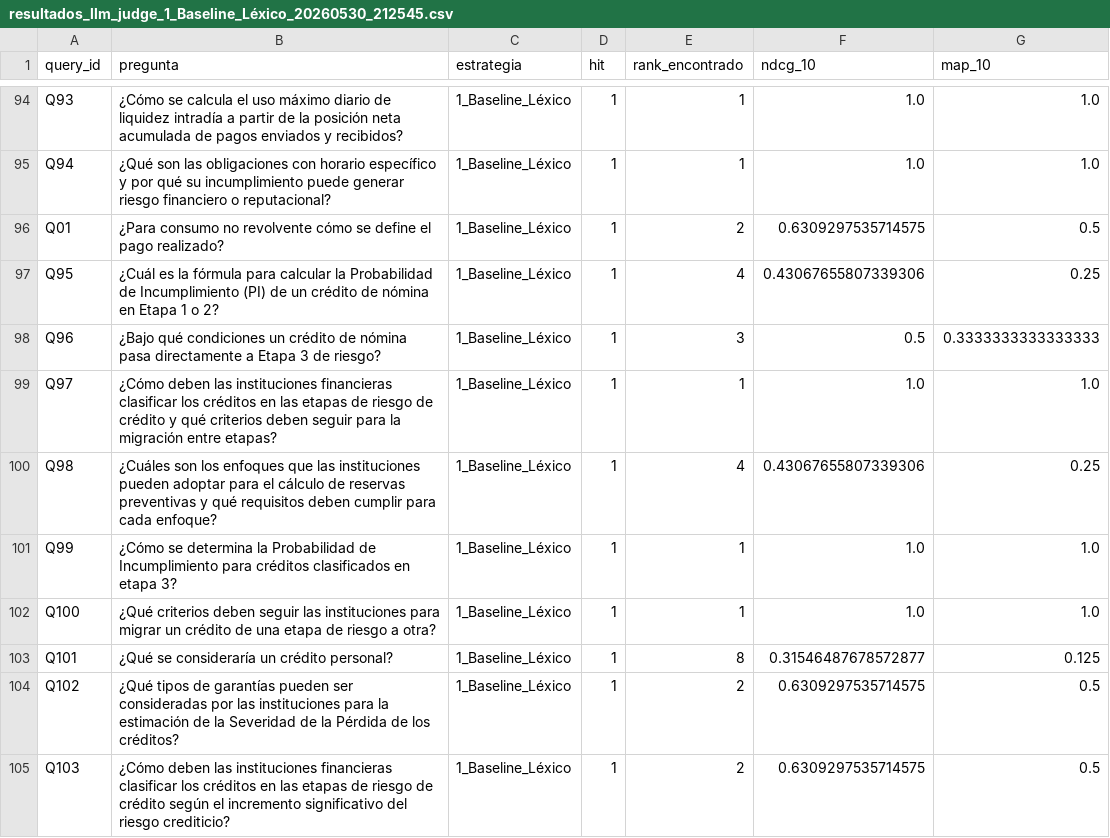
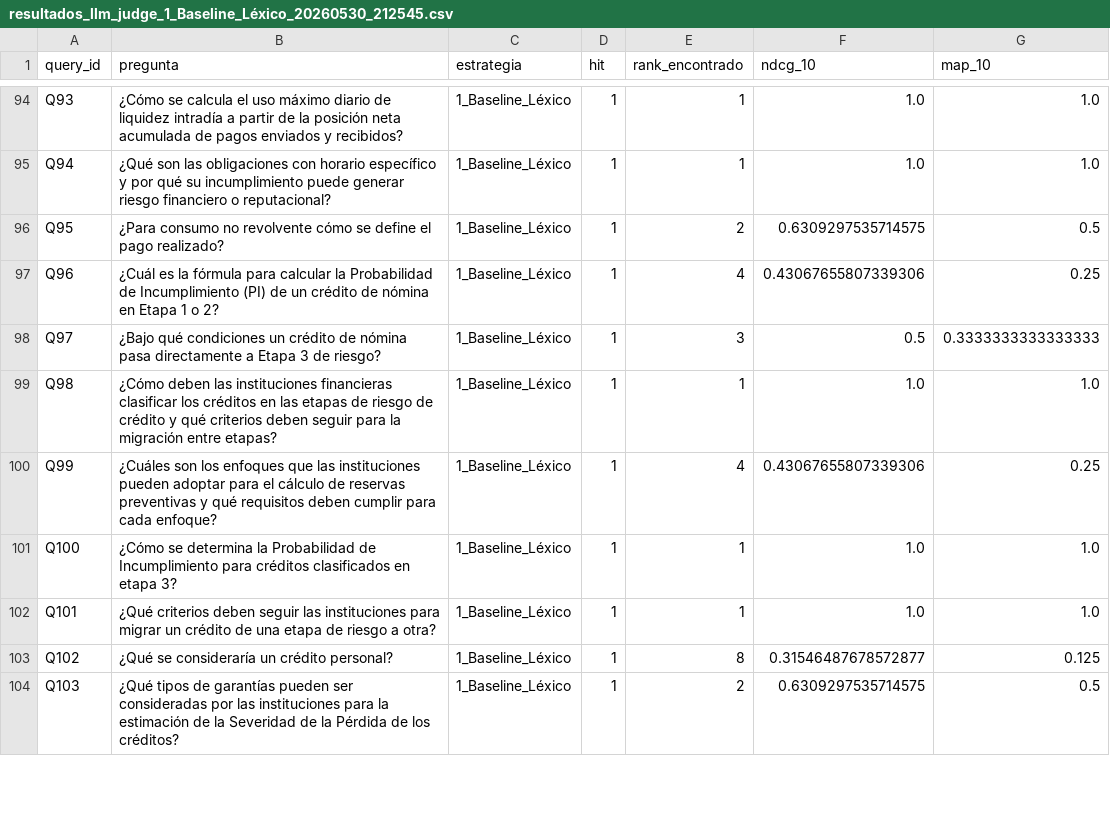
Before and after one commit to alexandro-mayoral-teran/proyecto_disf_npl, a CSV file: data/03_output/evaluaciones/oficiales/run_nube/resultados_llm_judge_1_Baseline_Léxico_20260530_212545.csv, drawn as a sheet; only a part is shown, gaps mark what is left out; the diff covers the shown part only.

```diff
--- a/data/03_output/evaluaciones/oficiales/run_nube/resultados_llm_judge_1_Baseline_Léxico_20260530_212545.csv
+++ b/data/03_output/evaluaciones/oficiales/run_nube/resultados_llm_judge_1_Baseline_Léxico_20260530_212545.csv
@@ -95,11 +95,10 @@ Q93,¿Cómo se calcula el uso máximo diario de liquidez intradía a partir de l
 Q94,¿Qué son las obligaciones con horario específico y por qué su incumplimiento puede generar riesgo financiero o reputacional?,1_Baseline_Léxico,1,1,1.0,1.0
-Q01,¿Para consumo no revolvente cómo se define el pago realizado?,1_Baseline_Léxico,1,2,0.6309297535714575,0.5
-Q95,¿Cuál es la fórmula para calcular la Probabilidad de Incumplimiento (PI) de un crédito de nómina en Etapa 1 o 2?,1_Baseline_Léxico,1,4,0.43067655807339306,0.25
-Q96,¿Bajo qué condiciones un crédito de nómina pasa directamente a Etapa 3 de riesgo?,1_Baseline_Léxico,1,3,0.5,0.3333333333333333
-Q97,¿Cómo deben las instituciones financieras clasificar los créditos en las etapas de riesgo de crédito y qué criterios deben seguir para la migración entre etapas?,1_Baseline_Léxico,1,1,1.0,1.0
-Q98,¿Cuáles son los enfoques que las instituciones pueden adoptar para el cálculo de reservas preventivas y qué requisitos deben cumplir para cada enfoque?,1_Baseline_Léxico,1,4,0.43067655807339306,0.25
-Q99,¿Cómo se determina la Probabilidad de Incumplimiento para créditos clasificados en etapa 3?,1_Baseline_Léxico,1,1,1.0,1.0
-Q100,¿Qué criterios deben seguir las instituciones para migrar un crédito de una etapa de riesgo a otra?,1_Baseline_Léxico,1,1,1.0,1.0
-Q101,¿Qué se consideraría un crédito personal?,1_Baseline_Léxico,1,8,0.31546487678572877,0.125
-Q102,¿Qué tipos de garantías pueden ser consideradas por las instituciones para la estimación de la Severidad de la Pérdida de los créditos?,1_Baseline_Léxico,1,2,0.6309297535714575,0.5
-Q103,¿Cómo deben las instituciones financieras clasificar los créditos en las etapas de riesgo de crédito según el incremento significativo del riesgo crediticio?,1_Baseline_Léxico,1,2,0.6309297535714575,0.5
+Q95,¿Para consumo no revolvente cómo se define el pago realizado?,1_Baseline_Léxico,1,2,0.6309297535714575,0.5
+Q96,¿Cuál es la fórmula para calcular la Probabilidad de Incumplimiento (PI) de un crédito de nómina en Etapa 1 o 2?,1_Baseline_Léxico,1,4,0.43067655807339306,0.25
+Q97,¿Bajo qué condiciones un crédito de nómina pasa directamente a Etapa 3 de riesgo?,1_Baseline_Léxico,1,3,0.5,0.3333333333333333
+Q98,¿Cómo deben las instituciones financieras clasificar los créditos en las etapas de riesgo de crédito y qué criterios deben seguir para la migración entre etapas?,1_Baseline_Léxico,1,1,1.0,1.0
+Q99,¿Cuáles son los enfoques que las instituciones pueden adoptar para el cálculo de reservas preventivas y qué requisitos deben cumplir para cada enfoque?,1_Baseline_Léxico,1,4,0.43067655807339306,0.25
+Q100,¿Cómo se determina la Probabilidad de Incumplimiento para créditos clasificados en etapa 3?,1_Baseline_Léxico,1,1,1.0,1.0
+Q101,¿Qué criterios deben seguir las instituciones para migrar un crédito de una etapa de riesgo a otra?,1_Baseline_Léxico,1,1,1.0,1.0
+Q102,¿Qué se consideraría un crédito personal?,1_Baseline_Léxico,1,8,0.31546487678572877,0.125
+Q103,¿Qué tipos de garantías pueden ser consideradas por las instituciones para la estimación de la Severidad de la Pérdida de los créditos?,1_Baseline_Léxico,1,2,0.6309297535714575,0.5
```
Also changed, not shown: 1 added row and 17 edited cells elsewhere in this file, data/03_output/evaluaciones/oficiales/run_local/resultados_llm_judge_5_Semántico_Expandido_20260530_114907.csv, data/03_output/evaluaciones/oficiales/run_local/resultados_llm_judge_6_SOTA_Completo_20260530_114907.csv, 47 other files.
